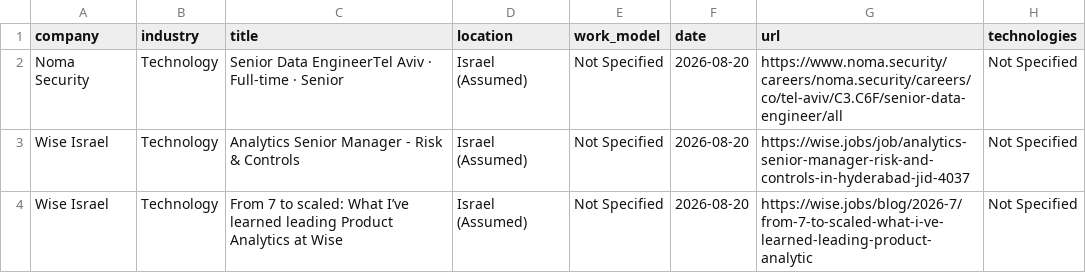
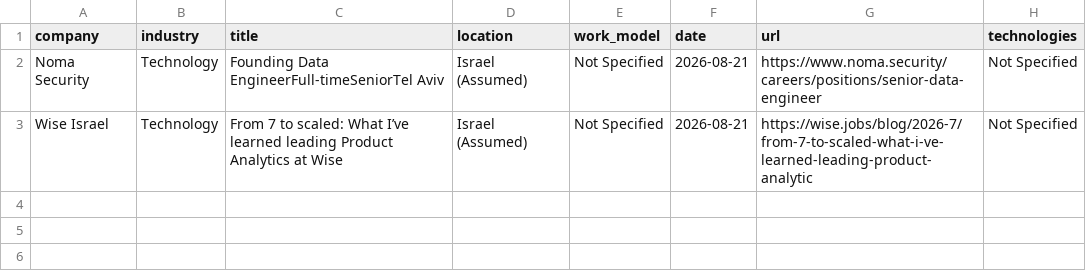
Before and after one commit to SKleeblatt/Kleeblatt-job-board, a CSV file: jobs/data.csv, drawn as a sheet.

```diff
--- a/jobs/data.csv
+++ b/jobs/data.csv
@@ -1,4 +1,3 @@
 company,industry,title,location,work_model,date,url,technologies
-Noma Security,Technology,Senior Data EngineerTel Aviv  ·  Full-time  ·  Senior,Israel (Assumed),Not Specified,2026-08-20,https://www.noma.security/careers/noma.security/careers/co/tel-aviv/C3.C6F/senior-data-engineer/all,Not Specified
-Wise Israel,Technology,Analytics Senior Manager - Risk & Controls,Israel (Assumed),Not Specified,2026-08-20,https://wise.jobs/job/analytics-senior-manager-risk-and-controls-in-hyderabad-jid-4037,Not Specified
-Wise Israel,Technology,From 7 to scaled: What I’ve learned leading Product Analytics at Wise,Israel (Assumed),Not Specified,2026-08-20,https://wise.jobs/blog/2026-7/from-7-to-scaled-what-i-ve-learned-leading-product-analytic,Not Specified
+Noma Security,Technology,Founding Data EngineerFull-timeSeniorTel Aviv,Israel (Assumed),Not Specified,2026-08-21,https://www.noma.security/careers/positions/senior-data-engineer,Not Specified
+Wise Israel,Technology,From 7 to scaled: What I’ve learned leading Product Analytics at Wise,Israel (Assumed),Not Specified,2026-08-21,https://wise.jobs/blog/2026-7/from-7-to-scaled-what-i-ve-learned-leading-product-analytic,Not Specified
```
Also changed, not shown: jobs/Executive_R&D.csv, jobs/other.csv, 16 other files.
